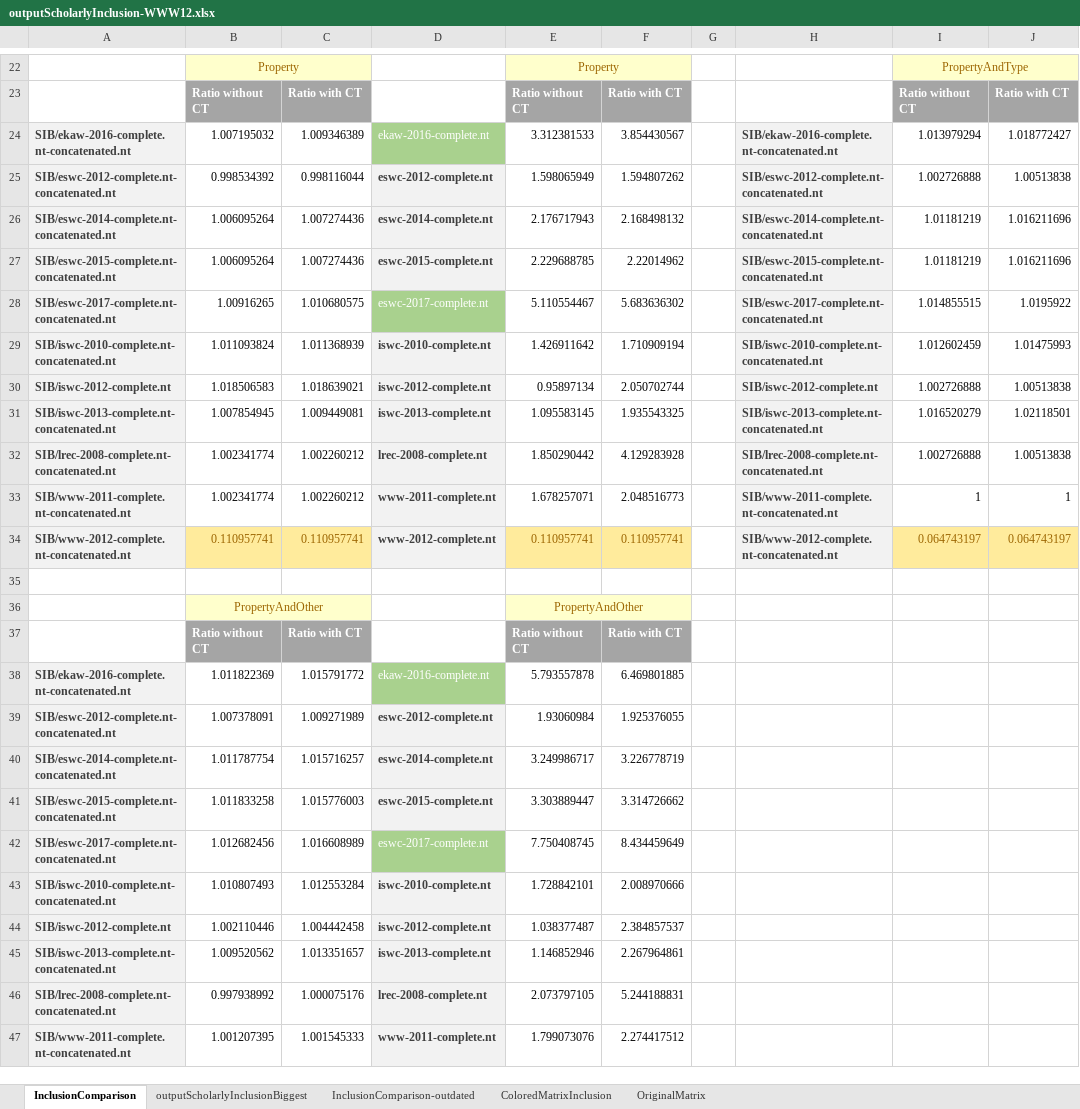
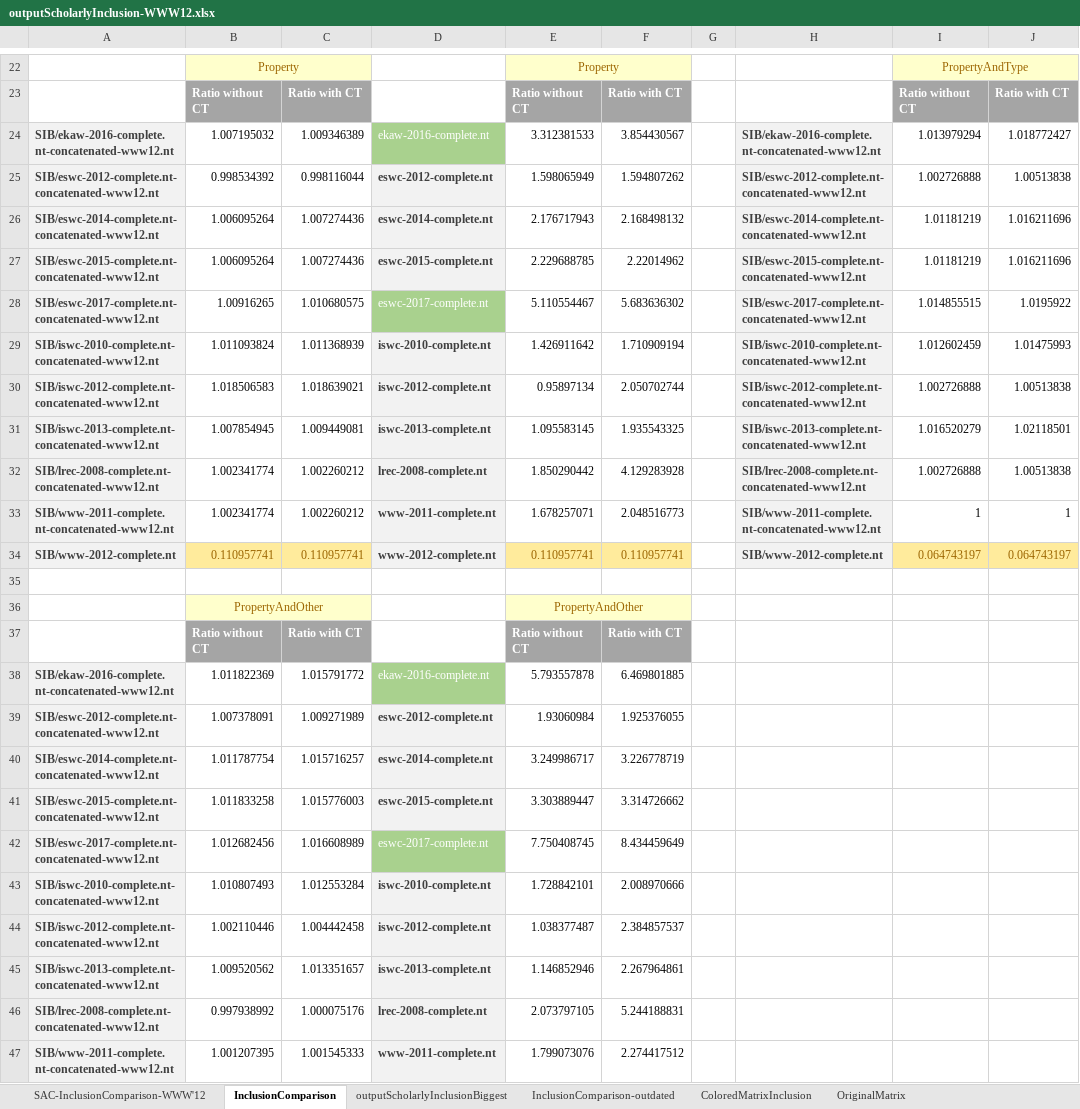
Before and after one commit to MaillPierre/SWKrimpSim, an Excel workbook: SWPattern/experimentalResults/scholarlyInclusionDatasets/outputScholarlyInclusion-WWW12.xlsx, sheet InclusionComparison, drawn as a sheet; only a part is shown, gaps mark what is left out; values as stored, in another font and other column widths than the file's, no borders; conditional formats not drawn; the diff covers the shown part only; the diff names each change by its address in the sheet, - before the commit and + after, or states it on an @@ line.

```diff
--- a/SWPattern/experimentalResults/scholarlyInclusionDatasets/outputScholarlyInclusion-WWW12.xlsx (sheet InclusionComparison)
+++ b/SWPattern/experimentalResults/scholarlyInclusionDatasets/outputScholarlyInclusion-WWW12.xlsx (sheet InclusionComparison)
+sheet tab: SAC-InclusionComparison-WWW'12
-A24: SIB/ekaw-2016-complete.nt-concatenated.nt
+A24: SIB/ekaw-2016-complete.nt-concatenated-www12.nt
-H24: SIB/ekaw-2016-complete.nt-concatenated.nt
+H24: SIB/ekaw-2016-complete.nt-concatenated-www12.nt
-A25: SIB/eswc-2012-complete.nt-concatenated.nt
+A25: SIB/eswc-2012-complete.nt-concatenated-www12.nt
-H25: SIB/eswc-2012-complete.nt-concatenated.nt
+H25: SIB/eswc-2012-complete.nt-concatenated-www12.nt
-A26: SIB/eswc-2014-complete.nt-concatenated.nt
+A26: SIB/eswc-2014-complete.nt-concatenated-www12.nt
-H26: SIB/eswc-2014-complete.nt-concatenated.nt
+H26: SIB/eswc-2014-complete.nt-concatenated-www12.nt
-A27: SIB/eswc-2015-complete.nt-concatenated.nt
+A27: SIB/eswc-2015-complete.nt-concatenated-www12.nt
-H27: SIB/eswc-2015-complete.nt-concatenated.nt
+H27: SIB/eswc-2015-complete.nt-concatenated-www12.nt
-A28: SIB/eswc-2017-complete.nt-concatenated.nt
+A28: SIB/eswc-2017-complete.nt-concatenated-www12.nt
-H28: SIB/eswc-2017-complete.nt-concatenated.nt
+H28: SIB/eswc-2017-complete.nt-concatenated-www12.nt
-A29: SIB/iswc-2010-complete.nt-concatenated.nt
+A29: SIB/iswc-2010-complete.nt-concatenated-www12.nt
-H29: SIB/iswc-2010-complete.nt-concatenated.nt
+H29: SIB/iswc-2010-complete.nt-concatenated-www12.nt
-A30: SIB/iswc-2012-complete.nt
+A30: SIB/iswc-2012-complete.nt-concatenated-www12.nt
-H30: SIB/iswc-2012-complete.nt
+H30: SIB/iswc-2012-complete.nt-concatenated-www12.nt
-A31: SIB/iswc-2013-complete.nt-concatenated.nt
+A31: SIB/iswc-2013-complete.nt-concatenated-www12.nt
-H31: SIB/iswc-2013-complete.nt-concatenated.nt
+H31: SIB/iswc-2013-complete.nt-concatenated-www12.nt
-A32: SIB/lrec-2008-complete.nt-concatenated.nt
+A32: SIB/lrec-2008-complete.nt-concatenated-www12.nt
-H32: SIB/lrec-2008-complete.nt-concatenated.nt
+H32: SIB/lrec-2008-complete.nt-concatenated-www12.nt
-A33: SIB/www-2011-complete.nt-concatenated.nt
+A33: SIB/www-2011-complete.nt-concatenated-www12.nt
-H33: SIB/www-2011-complete.nt-concatenated.nt
+H33: SIB/www-2011-complete.nt-concatenated-www12.nt
-A34: SIB/www-2012-complete.nt-concatenated.nt
+A34: SIB/www-2012-complete.nt
-H34: SIB/www-2012-complete.nt-concatenated.nt
+H34: SIB/www-2012-complete.nt
-A38: SIB/ekaw-2016-complete.nt-concatenated.nt
+A38: SIB/ekaw-2016-complete.nt-concatenated-www12.nt
-A39: SIB/eswc-2012-complete.nt-concatenated.nt
+A39: SIB/eswc-2012-complete.nt-concatenated-www12.nt
-A40: SIB/eswc-2014-complete.nt-concatenated.nt
+A40: SIB/eswc-2014-complete.nt-concatenated-www12.nt
-A41: SIB/eswc-2015-complete.nt-concatenated.nt
+A41: SIB/eswc-2015-complete.nt-concatenated-www12.nt
-A42: SIB/eswc-2017-complete.nt-concatenated.nt
+A42: SIB/eswc-2017-complete.nt-concatenated-www12.nt
-A43: SIB/iswc-2010-complete.nt-concatenated.nt
+A43: SIB/iswc-2010-complete.nt-concatenated-www12.nt
-A44: SIB/iswc-2012-complete.nt
+A44: SIB/iswc-2012-complete.nt-concatenated-www12.nt
-A45: SIB/iswc-2013-complete.nt-concatenated.nt
+A45: SIB/iswc-2013-complete.nt-concatenated-www12.nt
-A46: SIB/lrec-2008-complete.nt-concatenated.nt
+A46: SIB/lrec-2008-complete.nt-concatenated-www12.nt
-A47: SIB/www-2011-complete.nt-concatenated.nt
+A47: SIB/www-2011-complete.nt-concatenated-www12.nt
```
Also changed, not shown: 1 edited cell elsewhere in this sheet, SWPattern/experimentalResults/scholarDatasets/2ndBatchExps.xlsx, SWPattern/experimentalResults/scholarDatasets/outputScholarly.xlsx, 2 other files.
